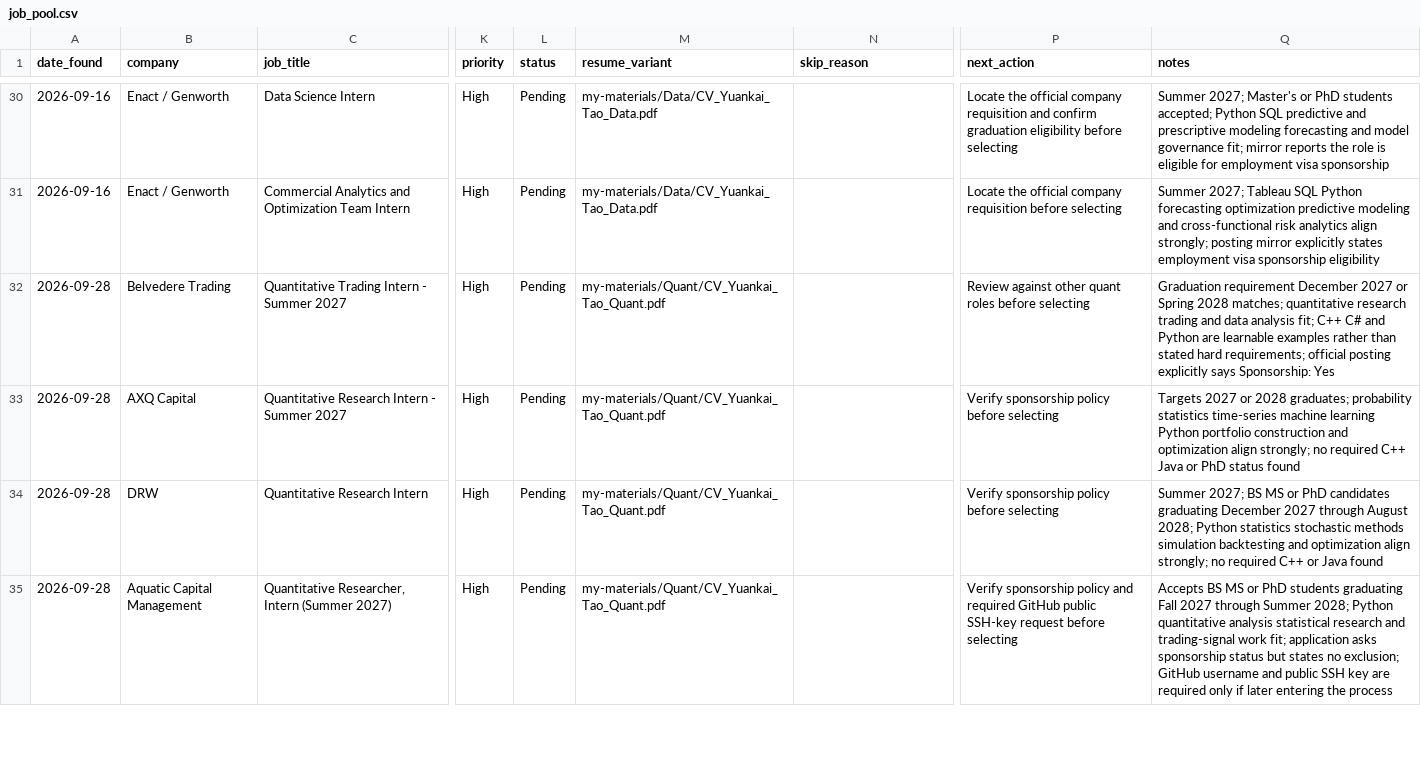
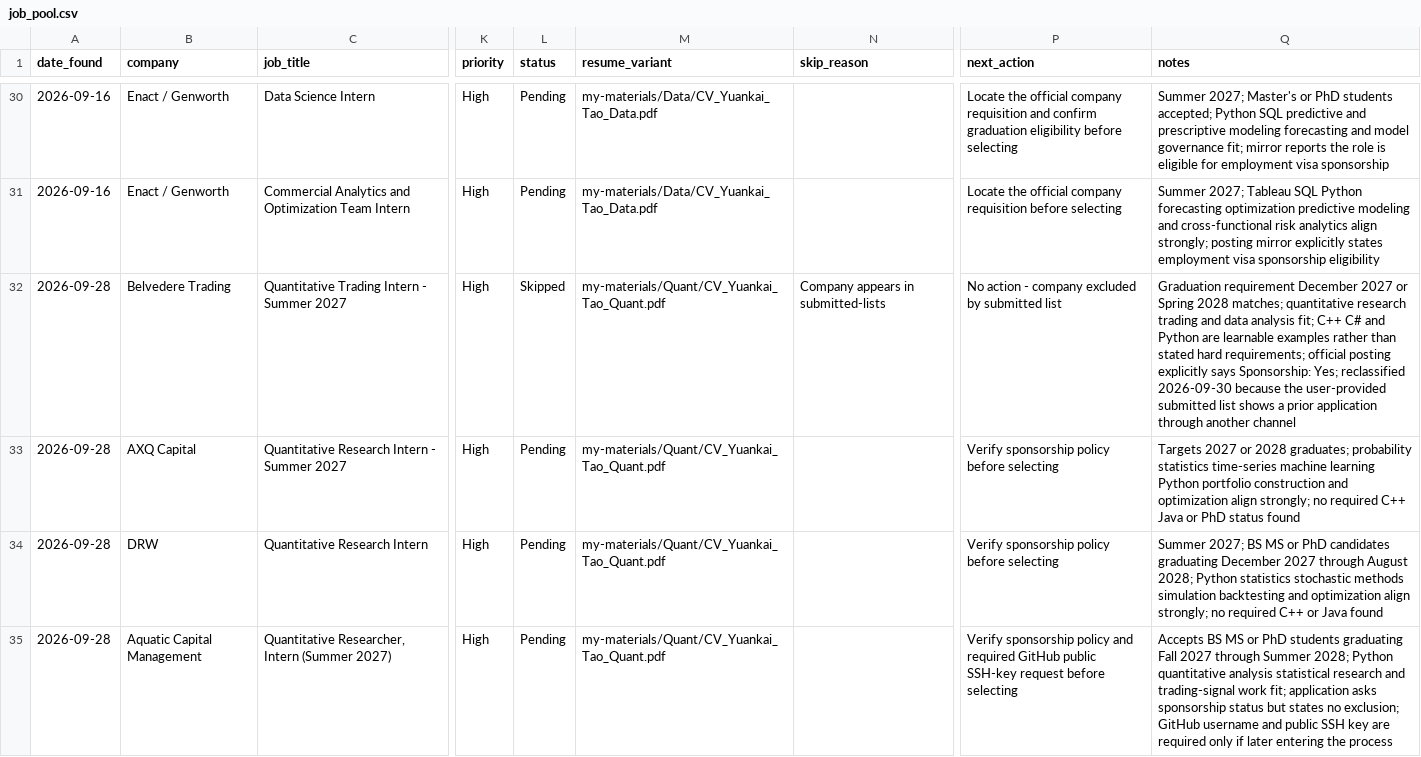
Before and after one commit to YuankaiTao-super/JobHuntBot, a CSV file: dashboard/job_pool.csv, drawn as a sheet; only a part is shown, gaps mark what is left out; the diff covers the shown part only; the diff names each change by its address in the sheet, - before the commit and + after, or states it on an @@ line.

```diff
--- a/dashboard/job_pool.csv
+++ b/dashboard/job_pool.csv
-L32 (status): Pending
+L32 (status): Skipped
-N32 (skip_reason): (empty)
+N32 (skip_reason): Company appears in submitted-lists
-P32 (next_action): Review against other quant roles before selecting
+P32 (next_action): No action - company excluded by submitted list
-Q32 (notes): …says Sponsorship: Yes
+Q32 (notes): …says Sponsorship: Yes; reclassified 2026-09-30 because the user-provided submitted list shows a prior application through another channel
```
Also changed, not shown: 12 edited cells elsewhere in this file, dashboard/automation_rules.csv, 3 other files.
